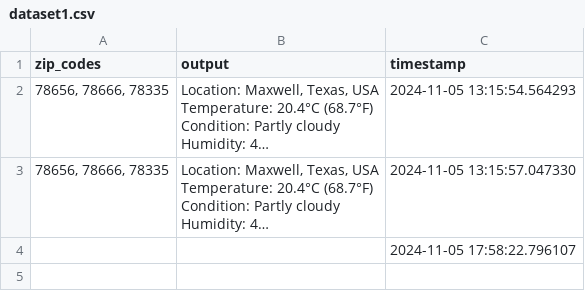
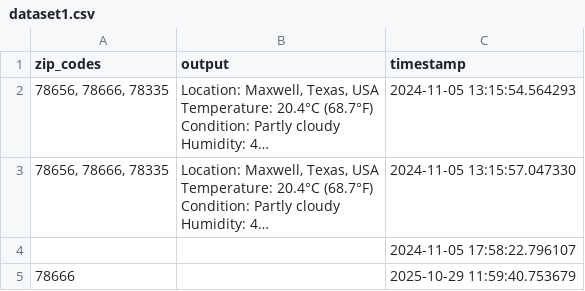
Before and after one commit to keshavsbhandari/CS1342WeatherApp, a CSV file: weather_web_app_realtime/.gradio/flagged/dataset1.csv, drawn as a sheet; long unchanged cells end in …; the diff names each change by its address in the sheet, - before the commit and + after, or states it on an @@ line.

```diff
--- a/weather_web_app_realtime/.gradio/flagged/dataset1.csv
+++ b/weather_web_app_realtime/.gradio/flagged/dataset1.csv
+row 5: 78666 |  | 2025-10-29 11:59:40.753679
```
Also changed, not shown: 5 other files.
